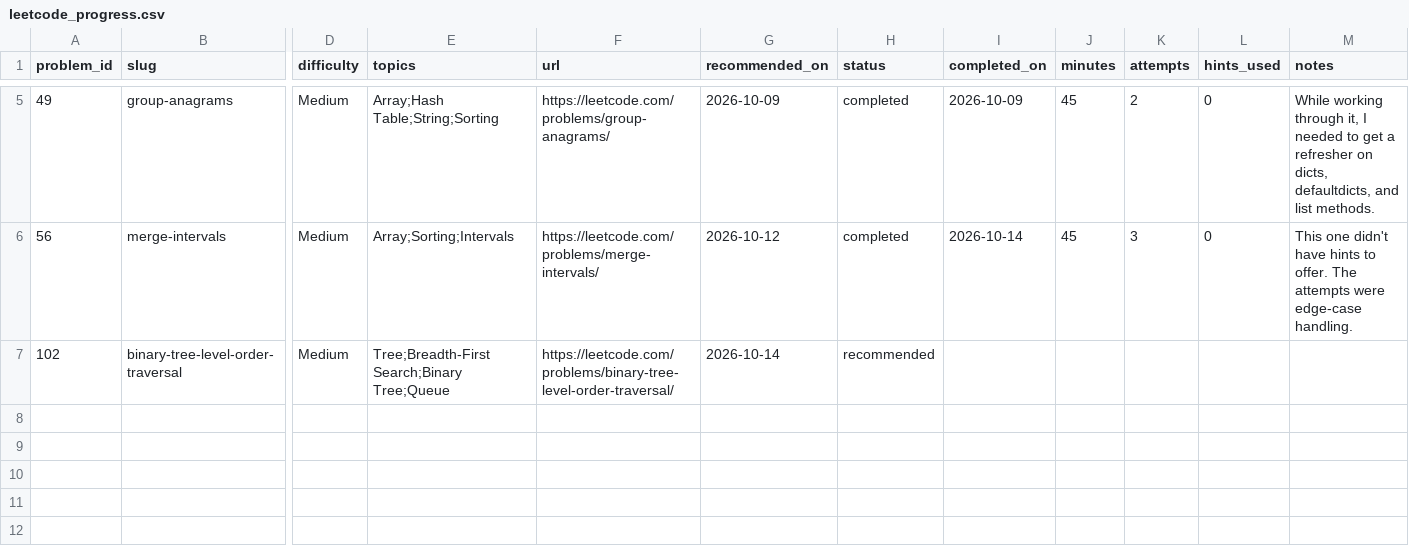
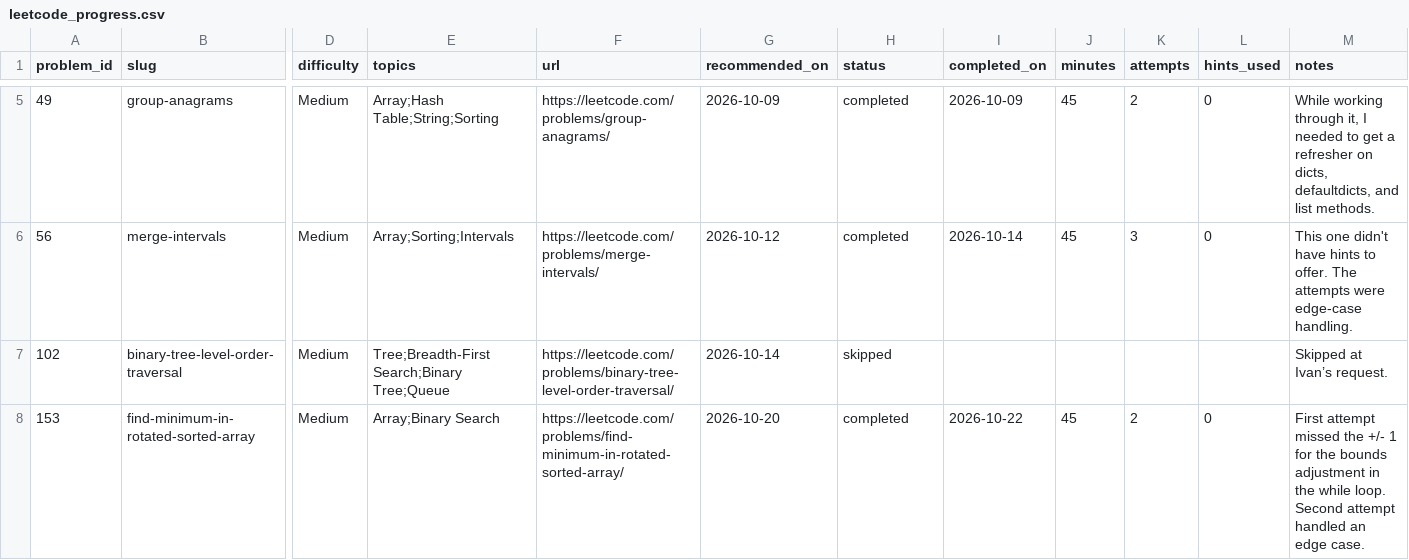
Before and after one commit to MatevIvan/LeetCode, a CSV file: leetcode_progress.csv, drawn as a sheet; only a part is shown, gaps mark what is left out; rows hold the shown columns only; the diff names each change by its address in the sheet, - before the commit and + after, or states it on an @@ line.

Commit message:
medium 153

```diff
--- a/leetcode_progress.csv
+++ b/leetcode_progress.csv
-H7 (status): recommended
+H7 (status): skipped
-M7 (notes): (empty)
+M7 (notes): Skipped at Ivan’s request.
+row 8: 153 | find-minimum-in-rotated-sorted-array | Medium | Array;Binary Search | https://leetcode.com/problems/find-minimum-in-rotated-sorted-array/ | 2026-10-20 | completed | 2026-10-22 | 45 | 2 | 0 | First attempt missed the +/- 1 for the bounds adjustment in the while loop. Second attempt handled an edge case.
```
Also changed, not shown: 1 other file.
